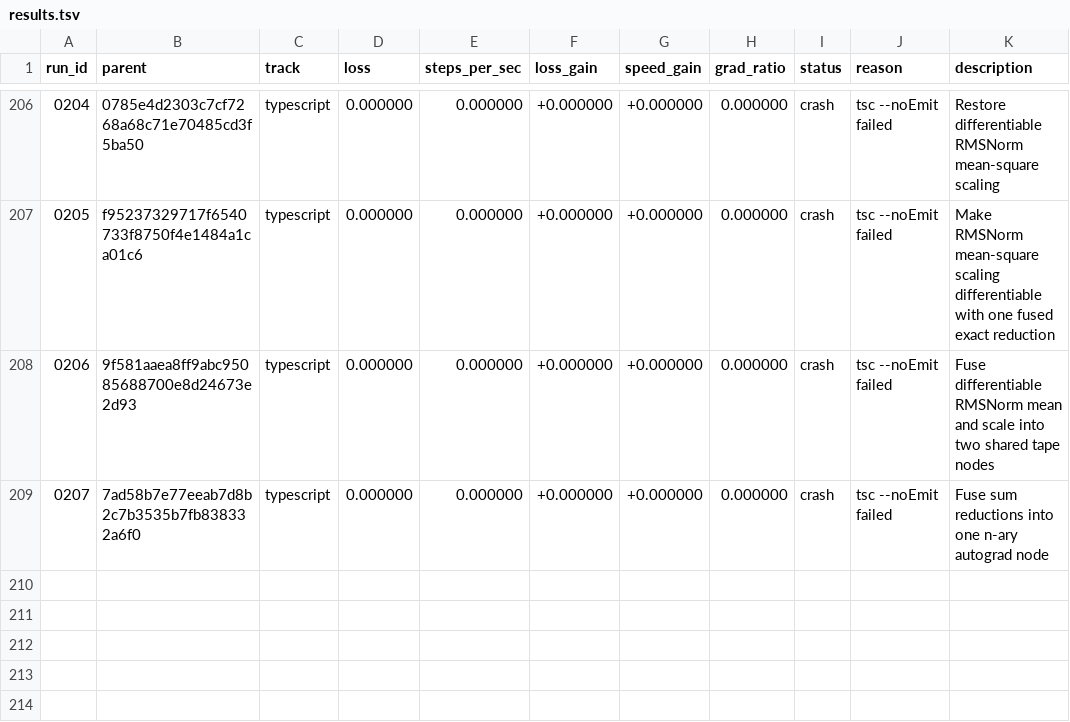
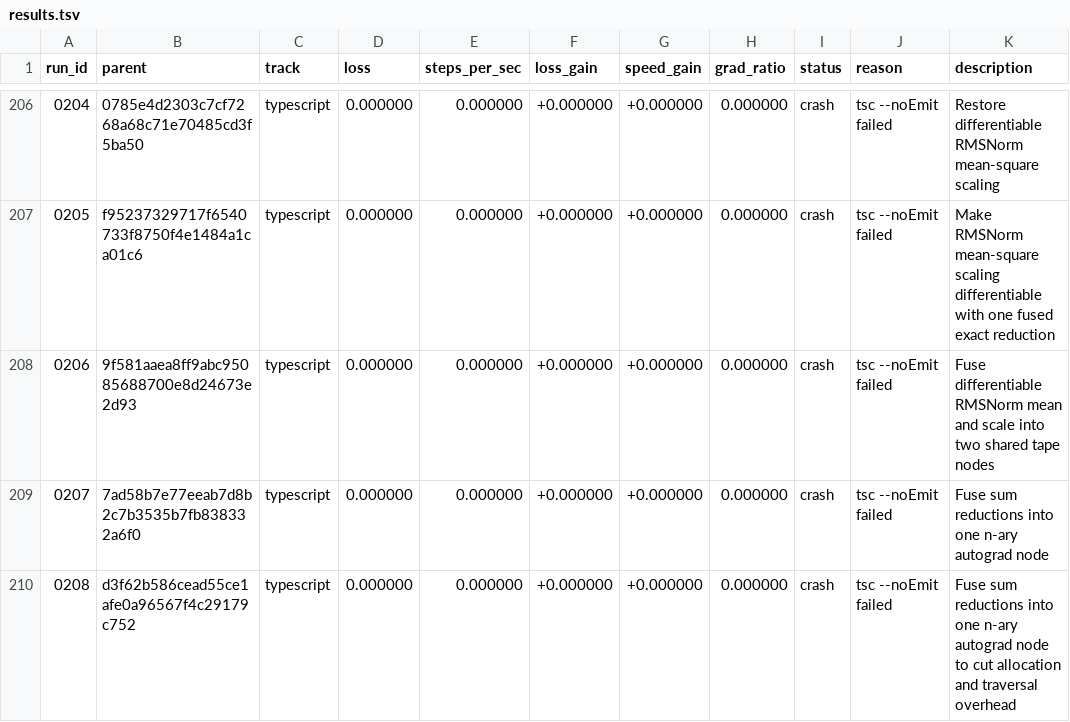
Before and after one commit to DenimPatel/learn-micro-gpt, a TSV file: autoresearch/results.tsv, drawn as a sheet; only a part is shown, gaps mark what is left out; the diff names each change by its address in the sheet, - before the commit and + after, or states it on an @@ line.

Commit message:
research(typescript): crash 0208 -- Fuse sum reductions into one n-ary autograd node to cut allocation and traversal overhead
Experiment 0208 · crash · tsc --noEmit failed

The candidate did not produce a measurement, so the committed candidate is unchanged. This row exists so the attempt is on the record rather than silently retried; the raw model response, if there was one, is in autoresearch/logs/ and is gitignored.

Record: autoresearch/runs/0208.json
Diff:   autoresearch/diffs/0208.patch
Model:  stealth/space-bunny-alpha (max)

```diff
--- a/autoresearch/results.tsv
+++ b/autoresearch/results.tsv
+row 210: 0208 | d3f62b586cead55ce1afe0a96567f4c29179c752 | typescript | 0.000000 | 0.000000 | +0.000000 | +0.000000 | 0.000000 | crash | tsc --noEmit failed | Fuse sum reductions into one n-ary autograd node to cut allocation and traversal overhead
```
Also changed, not shown: 2 other files.
